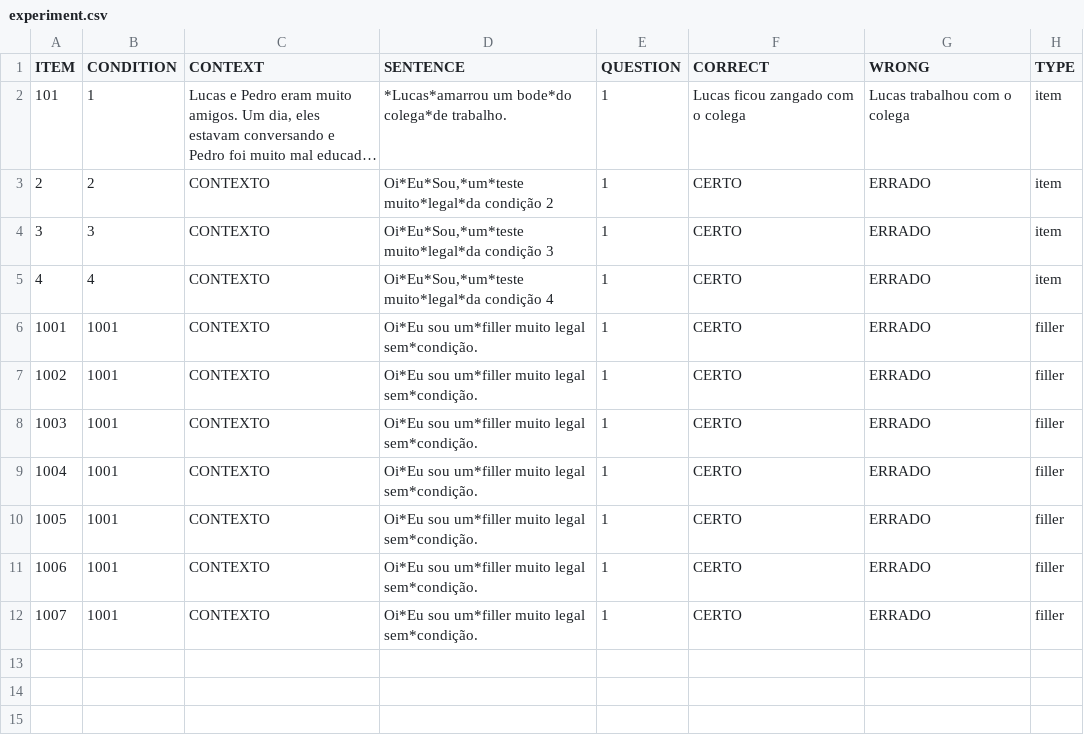
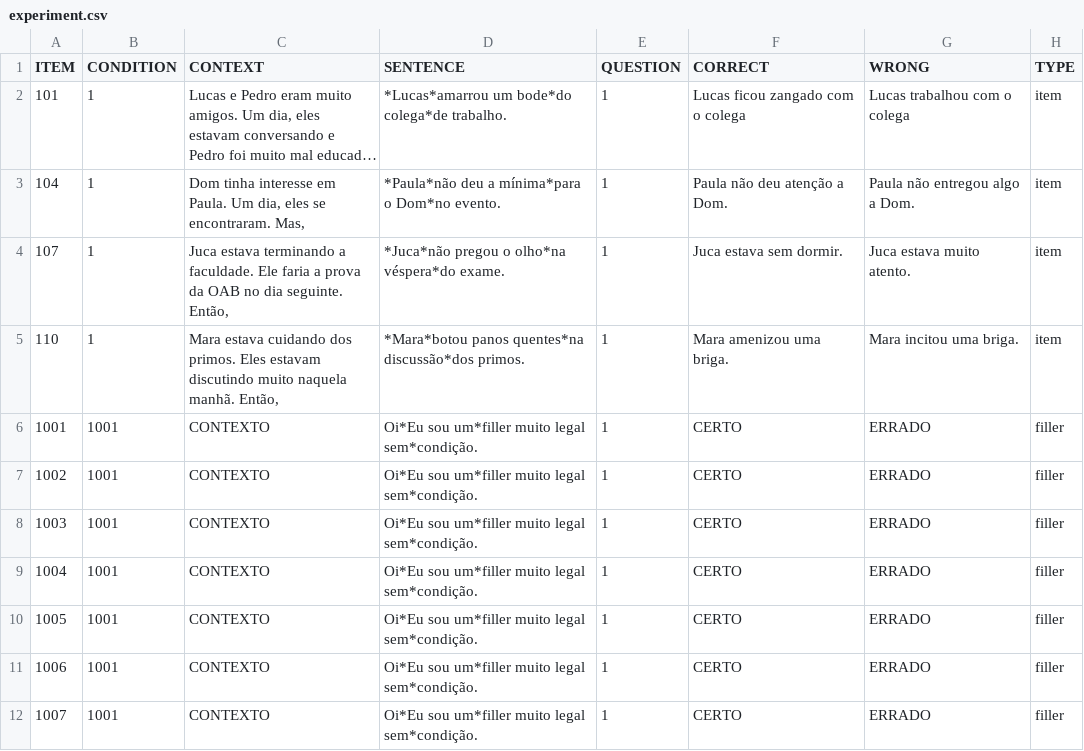
Before and after one commit to yasufmg/experimentolais, a CSV file: chunk_includes/experiment.csv, drawn as a sheet; long unchanged cells end in …; removed rows and columns are numbered as before the commit, all else as after; the diff names each change by its address in the sheet, - before the commit and + after, or states it on an @@ line.

Commit message:
Update experiment.csv

```diff
--- a/chunk_includes/experiment.csv
+++ b/chunk_includes/experiment.csv
-row 3: 2 | 2 | CONTEXTO | Oi*Eu*Sou,*um*teste muito*legal*da condição 2 | 1 | CERTO | ERRADO | item
-row 4: 3 | 3 | CONTEXTO | Oi*Eu*Sou,*um*teste muito*legal*da condição 3 | 1 | CERTO | ERRADO | item
-row 5: 4 | 4 | CONTEXTO | Oi*Eu*Sou,*um*teste muito*legal*da condição 4 | 1 | CERTO | ERRADO | item
+row 3: 104 | 1 | Dom tinha interesse em Paula. Um dia, eles se encontraram. Mas, | *Paula*não deu a mínima*para o Dom*no evento. | 1 | Paula não deu atenção a Dom. | Paula não entregou algo a Dom. | item
+row 4: 107 | 1 | Juca estava terminando a faculdade. Ele faria a prova da OAB no dia seguinte. Então, | *Juca*não pregou o olho*na véspera*do exame. | 1 | Juca estava sem dormir. | Juca estava muito atento. | item
+row 5: 110 | 1 | Mara estava cuidando dos primos. Eles estavam discutindo muito naquela manhã. Então, | *Mara*botou panos quentes*na discussão*dos primos. | 1 | Mara amenizou uma briga. | Mara incitou uma briga. | item
```
